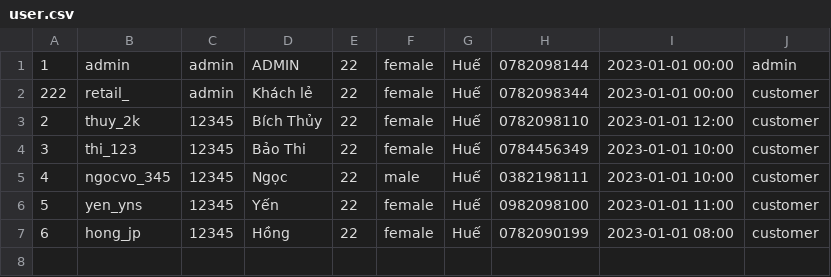
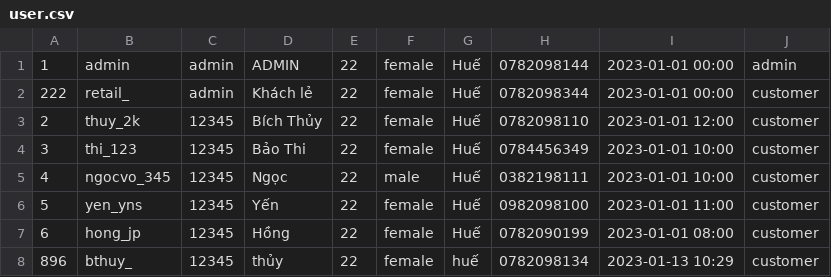
Before and after one commit to bthuy198/CinemaBookingSystem, a CSV file: data/user.csv, drawn as a sheet.

```diff
--- a/data/user.csv
+++ b/data/user.csv
@@ -7 +7,2 @@
 6,hong_jp,12345,Hồng,22,female,Huế,0782090199,2023-01-01 08:00,customer
+896,bthuy_,12345,thủy,22,female,huế,0782098134,2023-01-13 10:29,customer
```
Also changed, not shown: data/showtime.csv, 4 other files.
